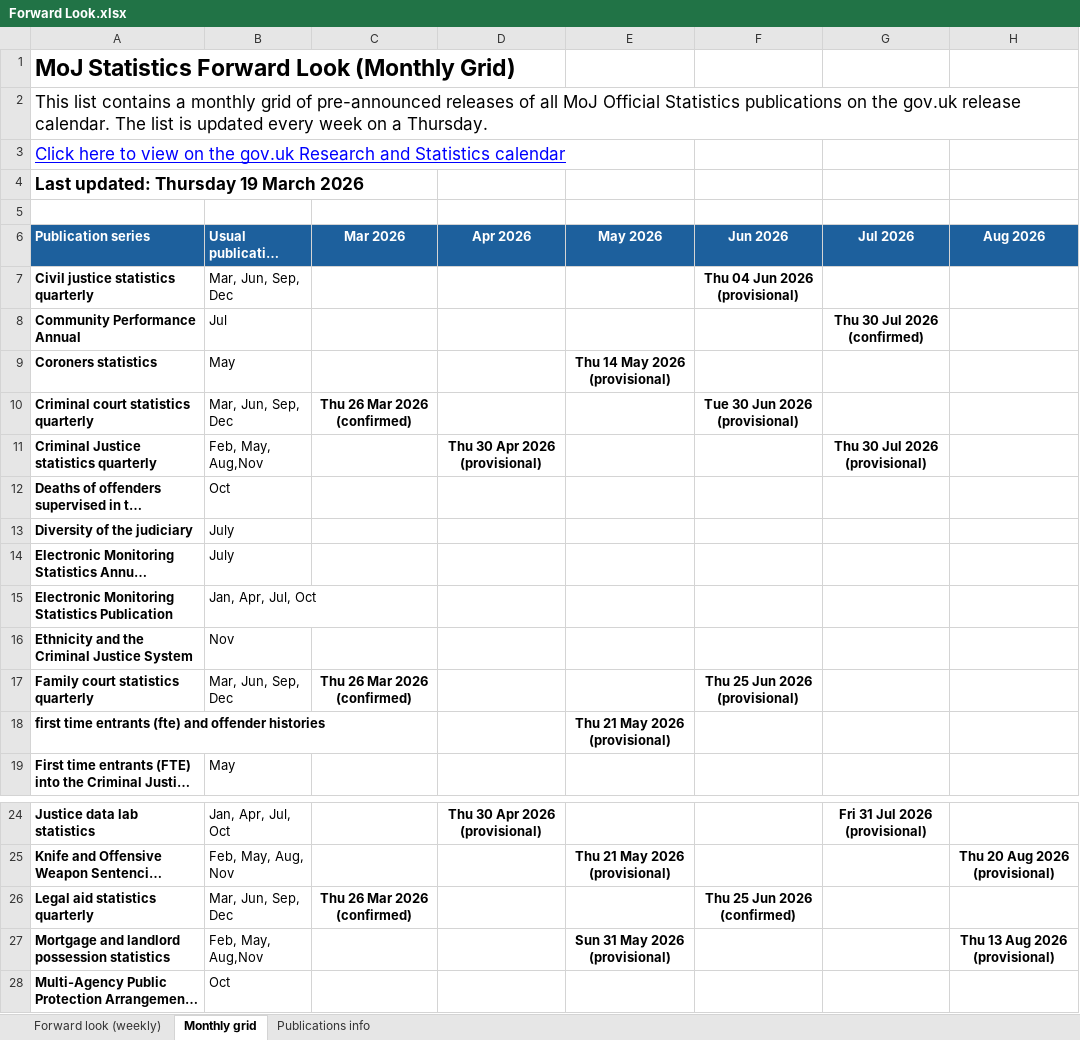
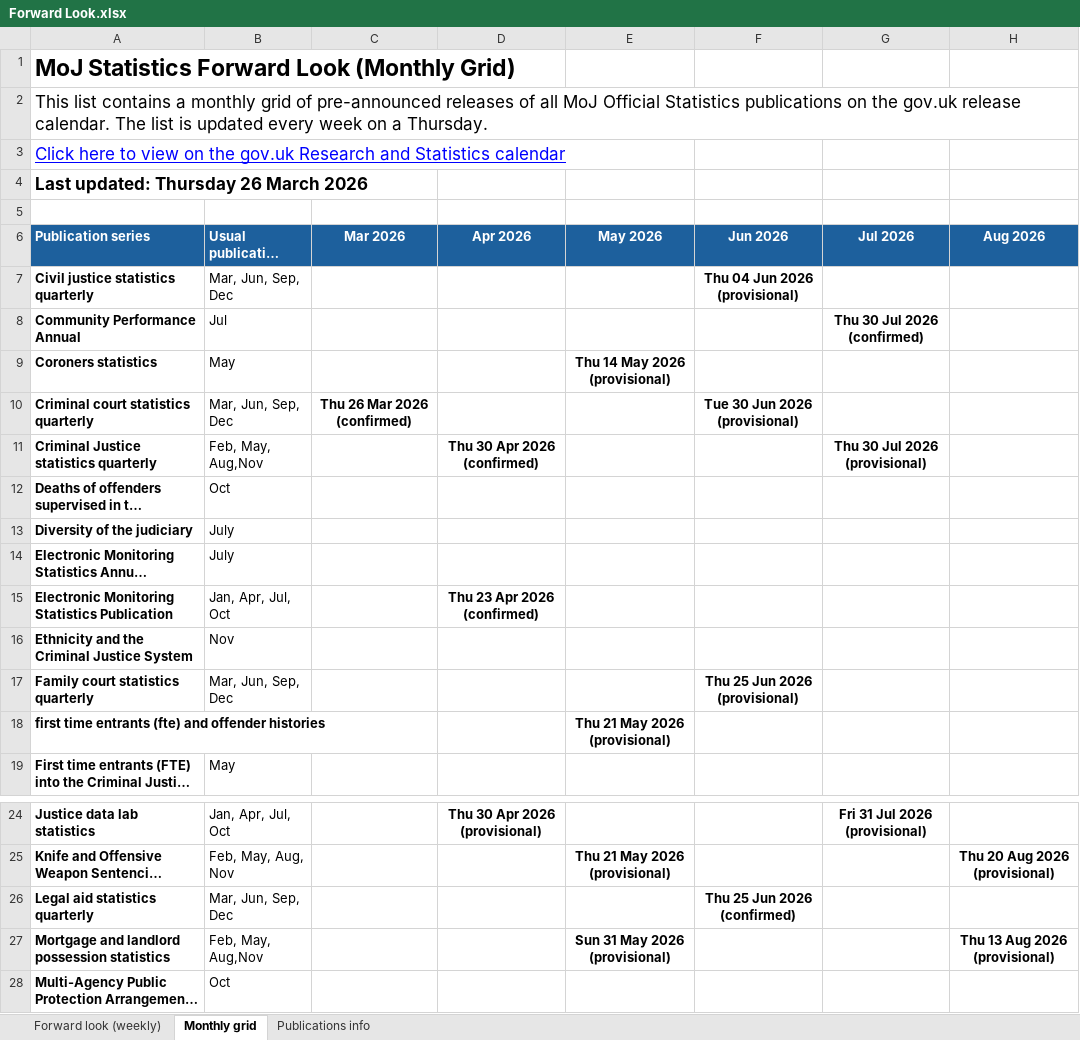
Before and after one commit to moj-analytical-services/stats-forward-look, an Excel workbook: Forward Look/Forward Look.xlsx, sheet Monthly grid, drawn as a sheet; only a part is shown, gaps mark what is left out; long unchanged cells end in …; values as stored, in another font and other column widths than the file's, no borders; conditional formats not drawn; the diff names each change by its address in the sheet, - before the commit and + after, or states it on an @@ line.

```diff
--- a/Forward Look/Forward Look.xlsx (sheet Monthly grid)
+++ b/Forward Look/Forward Look.xlsx (sheet Monthly grid)
-A4 (Publication series): Last updated: Thursday 19 March 2026
+A4 (Publication series): Last updated: Thursday 26 March 2026
-D11 (Apr 2026): Thu 30 Apr 2026 (provisional)
+D11 (Apr 2026): Thu 30 Apr 2026 (confirmed)
-D15 (Apr 2026): (empty)
+D15 (Apr 2026): Thu 23 Apr 2026 (confirmed)
-C17 (Mar 2026): Thu 26 Mar 2026 (confirmed)
+C17 (Mar 2026): (empty)
-C26 (Mar 2026): Thu 26 Mar 2026 (confirmed)
+C26 (Mar 2026): (empty)
```
Also changed, not shown: sheet Forward look (weekly), sheet Publications info, hidden cells.
